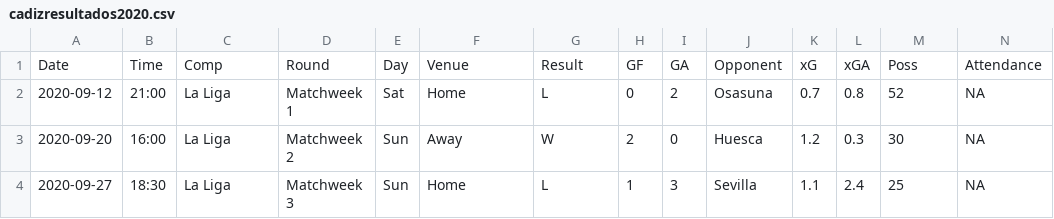
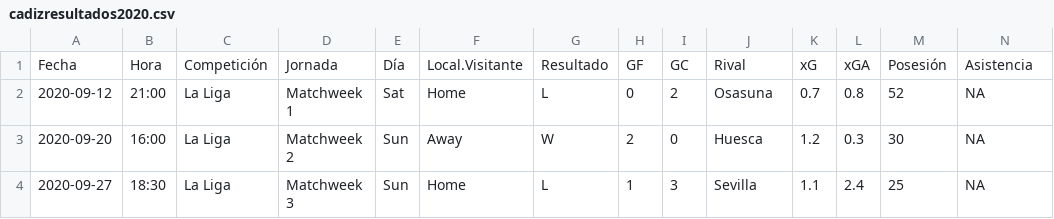
Before and after one commit to UnaiZoat/TFG-UNAI-CADIZ, a CSV file: cadizresultados2020.csv, drawn as a sheet; only a part is shown; removed rows and columns are numbered as before the commit, all else as after; rows hold the shown columns only; the diff names each change by its address in the sheet, - before the commit and + after, or states it on an @@ line.

```diff
--- a/cadizresultados2020.csv
+++ b/cadizresultados2020.csv
-row 1: Date | Time | Comp | Round | Day | Venue | Result | GF | GA | Opponent | xG | xGA | Poss | Attendance
+row 1: Fecha | Hora | Competición | Jornada | Día | Local.Visitante | Resultado | GF | GC | Rival | xG | xGA | Posesión | Asistencia
```
Also changed, not shown: cadizresultados2021.csv, cadizresultados2022.csv, 3 other files.
